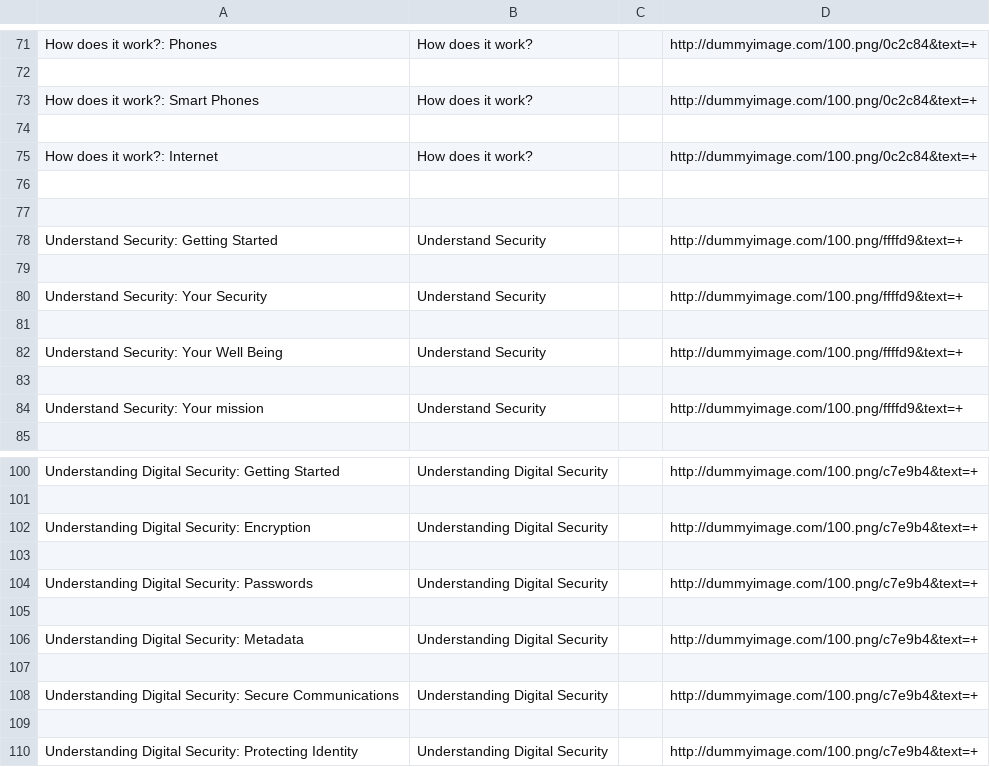
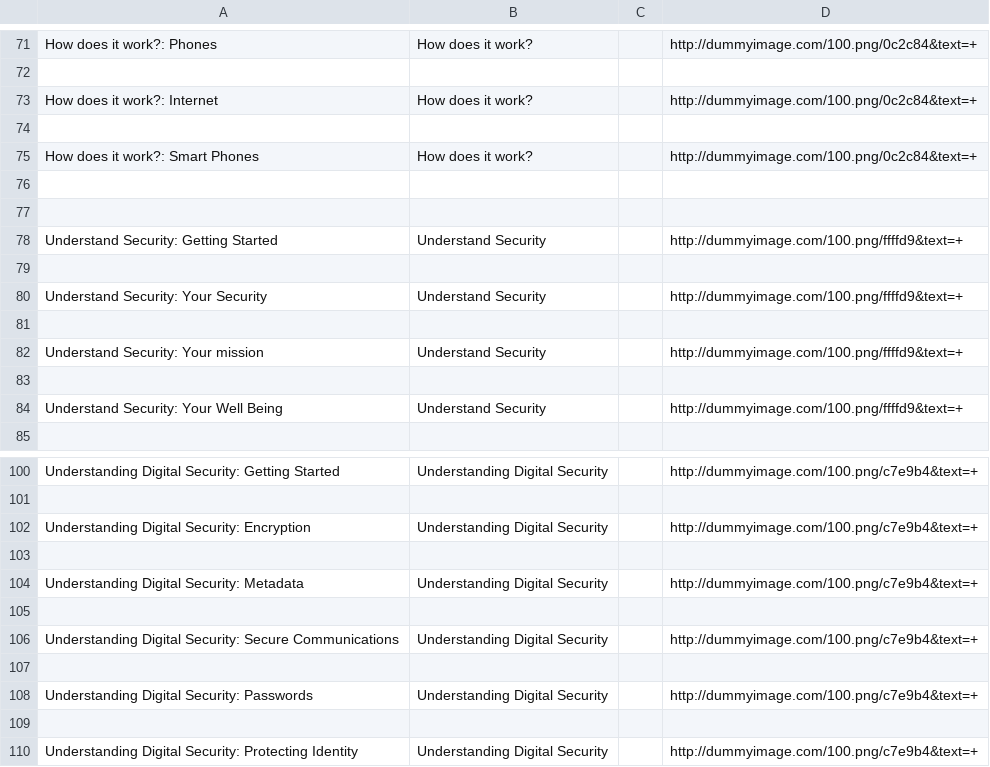
Before and after one commit to iilab/openmentoring-web, a CSV file: journo/elements.csv, drawn as a sheet; only a part is shown, gaps mark what is left out.

```diff
--- a/journo/elements.csv
+++ b/journo/elements.csv
@@ -72,5 +72,5 @@ How does it work?: Phones,How does it work?,,http://dummyimage.com/100.png/0c2c8
 
+How does it work?: Internet,How does it work?,,http://dummyimage.com/100.png/0c2c84&text=+
+
 How does it work?: Smart Phones,How does it work?,,http://dummyimage.com/100.png/0c2c84&text=+
-
-How does it work?: Internet,How does it work?,,http://dummyimage.com/100.png/0c2c84&text=+
 
@@ -81,5 +81,5 @@ Understand Security: Your Security,Understand Security,,http://dummyimage.com/10
 
+Understand Security: Your mission,Understand Security,,http://dummyimage.com/100.png/ffffd9&text=+
+
 Understand Security: Your Well Being,Understand Security,,http://dummyimage.com/100.png/ffffd9&text=+
-
-Understand Security: Your mission,Understand Security,,http://dummyimage.com/100.png/ffffd9&text=+
 
@@ -103,4 +103,2 @@ Understanding Digital Security: Encryption,Understanding Digital Security,,http:
 
-Understanding Digital Security: Passwords,Understanding Digital Security,,http://dummyimage.com/100.png/c7e9b4&text=+
-
 Understanding Digital Security: Metadata,Understanding Digital Security,,http://dummyimage.com/100.png/c7e9b4&text=+
@@ -108,2 +106,4 @@ Understanding Digital Security: Metadata,Understanding Digital Security,,http://
 Understanding Digital Security: Secure Communications,Understanding Digital Security,,http://dummyimage.com/100.png/c7e9b4&text=+
+
+Understanding Digital Security: Passwords,Understanding Digital Security,,http://dummyimage.com/100.png/c7e9b4&text=+
 
```
Also changed, not shown: 27 other files.
